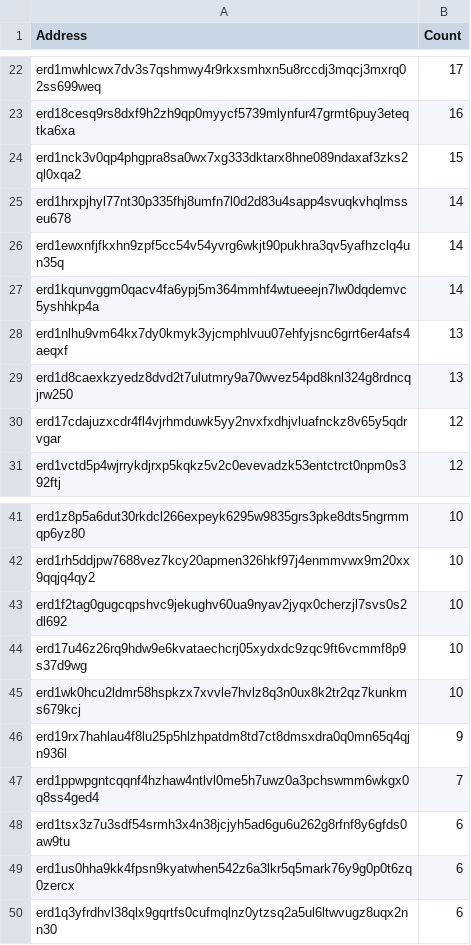
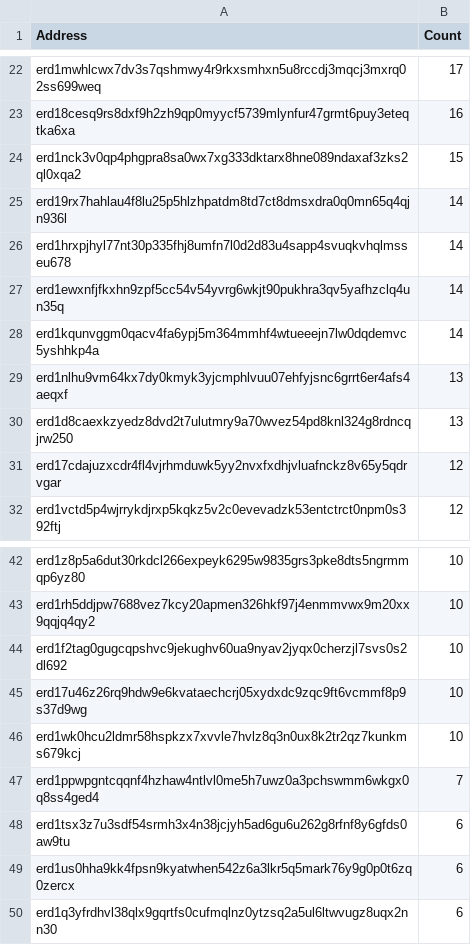
Before and after one commit to jacksmedia/hri, a CSV file: COMBEYS-bc640d-amt-per-holder.csv, drawn as a sheet; only a part is shown, gaps mark what is left out; removed rows and columns are numbered as before the commit, all else as after; the diff names each change by its address in the sheet, - before the commit and + after, or states it on an @@ line.

```diff
--- a/COMBEYS-bc640d-amt-per-holder.csv
+++ b/COMBEYS-bc640d-amt-per-holder.csv
+row 25: erd19rx7hahlau4f8lu25p5hlzhpatdm8td7ct8dmsxdra0q0mn65q4qjn936l | 14
-row 46: erd19rx7hahlau4f8lu25p5hlzhpatdm8td7ct8dmsxdra0q0mn65q4qjn936l | 9
```
Also changed, not shown: combots.csv, 44 other files.
